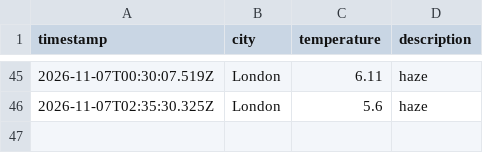
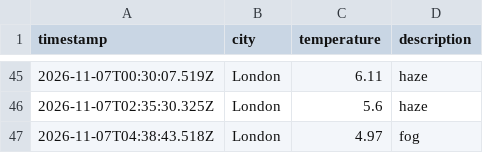
Before and after one commit to friedmandj7/Weather_Data_Ops, a CSV file: data/weather_log.csv, drawn as a sheet; only a part is shown, gaps mark what is left out; the diff names each change by its address in the sheet, - before the commit and + after, or states it on an @@ line.

```diff
--- a/data/weather_log.csv
+++ b/data/weather_log.csv
+row 47: 2026-11-07T04:38:43.518Z | London | 4.97 | fog
```
Also changed, not shown: 1 other file.
